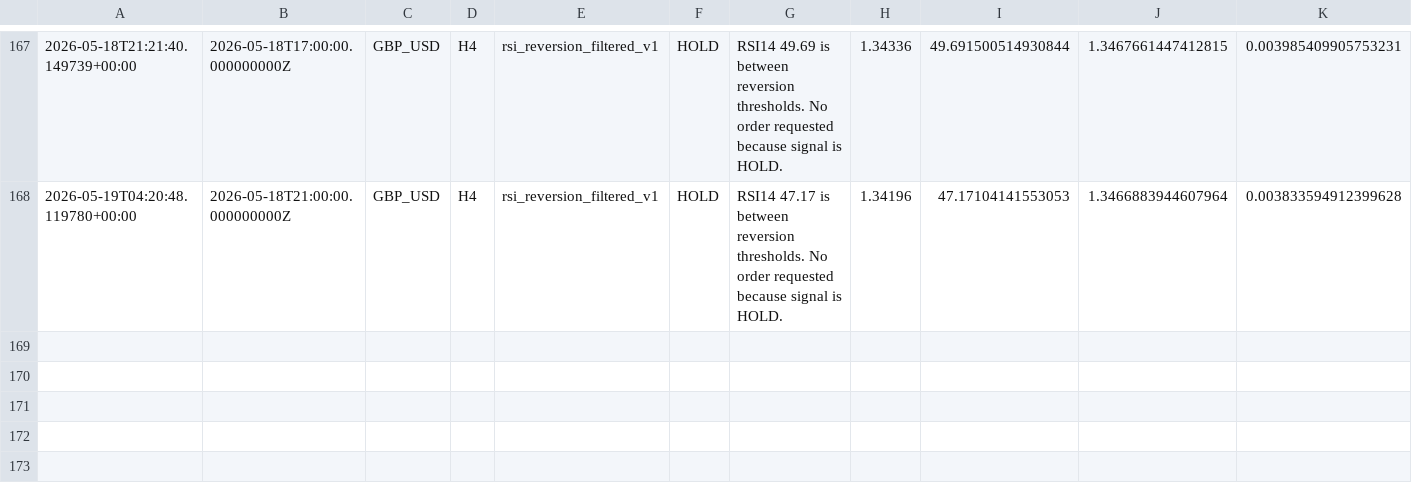
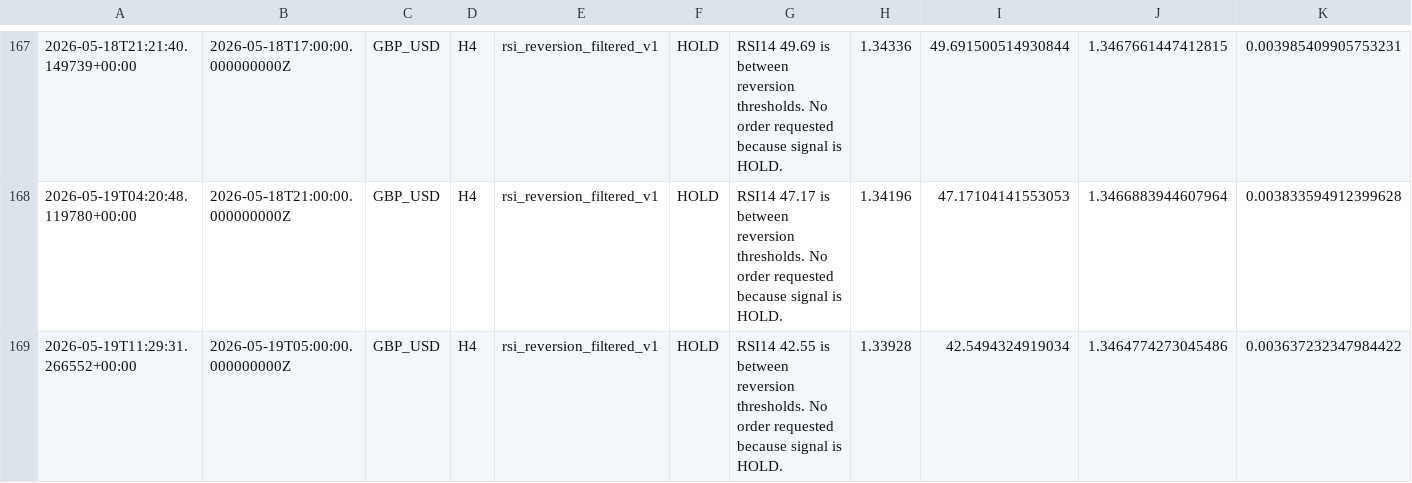
Before and after one commit to NaoWasTaken/trading-bot-research, a CSV file: storage/forward_test_log.csv, drawn as a sheet; only a part is shown, gaps mark what is left out; rows hold the shown columns only; the diff names each change by its address in the sheet, - before the commit and + after, or states it on an @@ line.

```diff
--- a/storage/forward_test_log.csv
+++ b/storage/forward_test_log.csv
+row 169: 2026-05-19T11:29:31.266552+00:00 | 2026-05-19T05:00:00.000000000Z | GBP_USD | H4 | rsi_reversion_filtered_v1 | HOLD | RSI14 42.55 is between reversion thresholds. No order requested because signal is HOLD. | 1.33928 | 42.5494324919034 | 1.3464774273045486 | 0.003637232347984422
```
